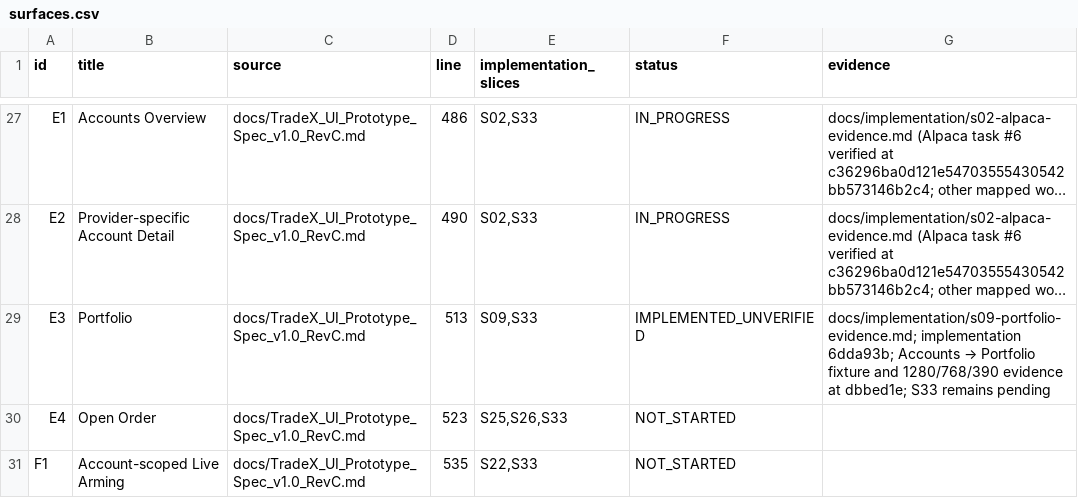
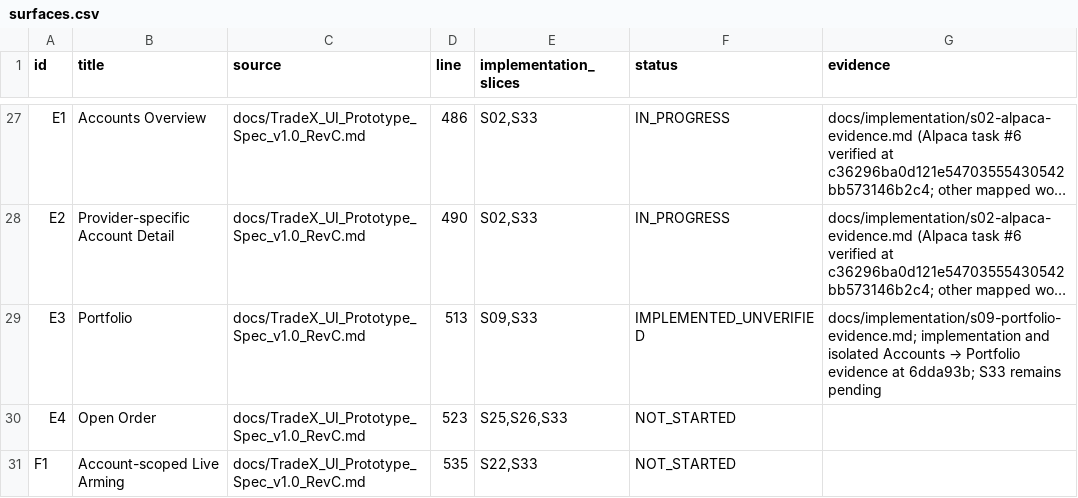
Before and after one commit to kaiqiangh/tradex, a CSV file: docs/implementation/surfaces.csv, drawn as a sheet; only a part is shown, gaps mark what is left out; long unchanged cells end in …; the diff names each change by its address in the sheet, - before the commit and + after, or states it on an @@ line.

Commit message:
docs: refresh portfolio browser evidence

```diff
--- a/docs/implementation/surfaces.csv
+++ b/docs/implementation/surfaces.csv
@@ G29 (evidence): docs/implementation/s09-portfolio-evidence.md; implementation 6dda93b; Accounts → Portfolio fixture and 1280/768/390 evidence at dbbed1e; S33 remains… → docs/implementation/s09-portfolio-evidence.md; implementation and isolated Accounts → Portfolio evidence at 6dda93b; S33 remains… @@
```
Also changed, not shown: 1 other file.
